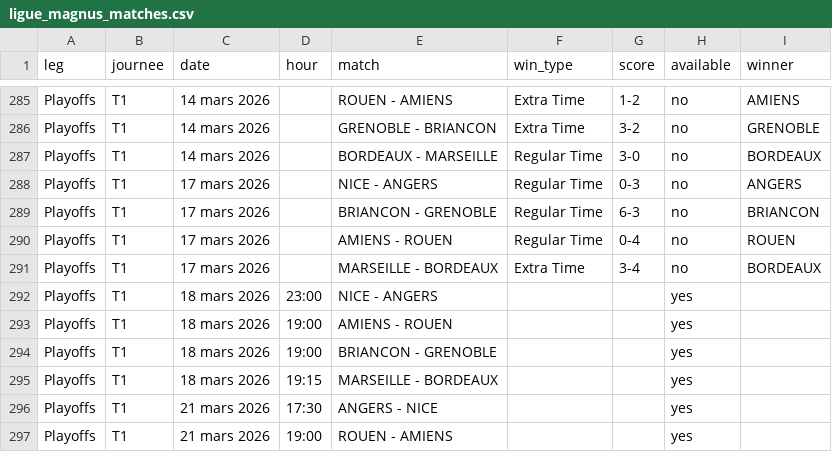
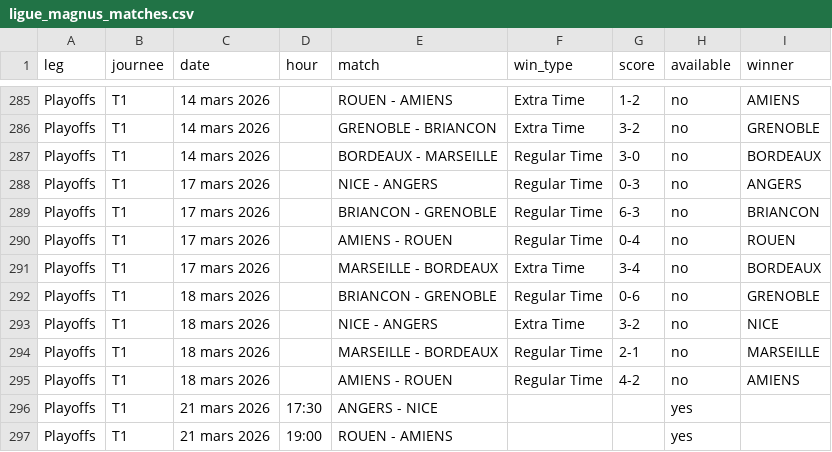
Before and after one commit to MauriceToast/Python_main, a CSV file: ligue_magnus_matches.csv, drawn as a sheet; only a part is shown, gaps mark what is left out.

Commit message:
Update ligue_magnus_matches.csv

```diff
--- a/ligue_magnus_matches.csv
+++ b/ligue_magnus_matches.csv
@@ -291,6 +291,6 @@ Playoffs,T1,17 mars 2026,,AMIENS - ROUEN,Regular Time,0-4,no,ROUEN
 Playoffs,T1,17 mars 2026,,MARSEILLE - BORDEAUX,Extra Time,3-4,no,BORDEAUX
-Playoffs,T1,18 mars 2026,23:00,NICE - ANGERS,,,yes,
-Playoffs,T1,18 mars 2026,19:00,AMIENS - ROUEN,,,yes,
-Playoffs,T1,18 mars 2026,19:00,BRIANCON - GRENOBLE,,,yes,
-Playoffs,T1,18 mars 2026,19:15,MARSEILLE - BORDEAUX,,,yes,
+Playoffs,T1,18 mars 2026,,BRIANCON - GRENOBLE,Regular Time,0-6,no,GRENOBLE
+Playoffs,T1,18 mars 2026,,NICE - ANGERS,Extra Time,3-2,no,NICE
+Playoffs,T1,18 mars 2026,,MARSEILLE - BORDEAUX,Regular Time,2-1,no,MARSEILLE
+Playoffs,T1,18 mars 2026,,AMIENS - ROUEN,Regular Time,4-2,no,AMIENS
 Playoffs,T1,21 mars 2026,17:30,ANGERS - NICE,,,yes,
```
